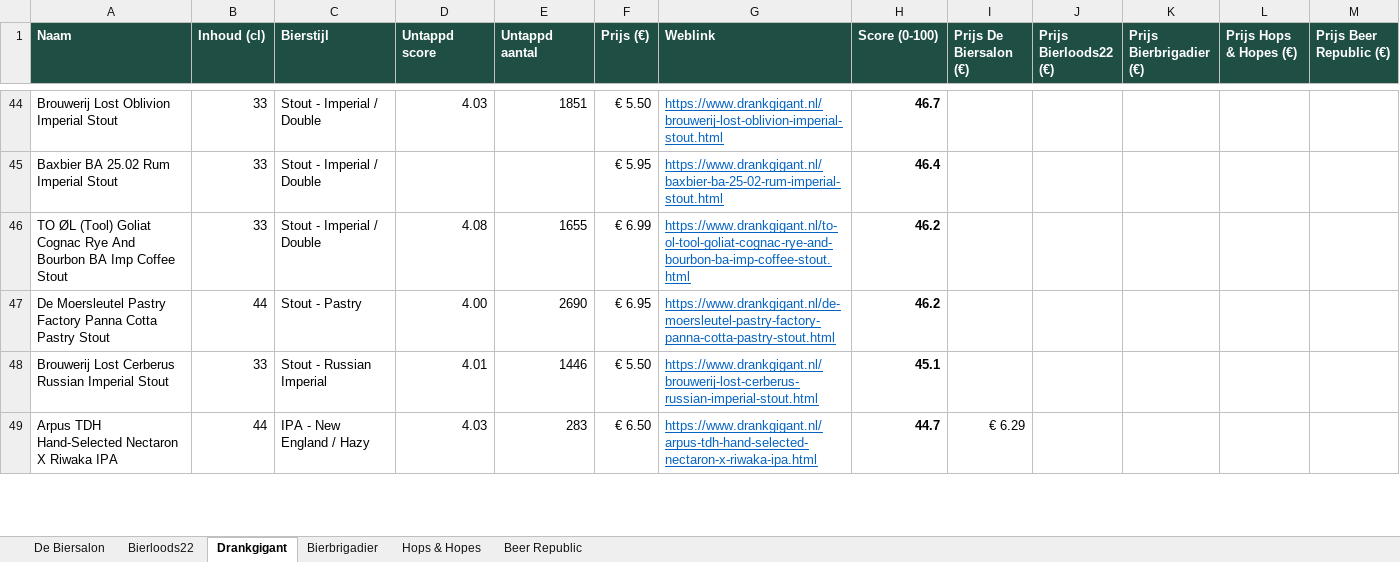
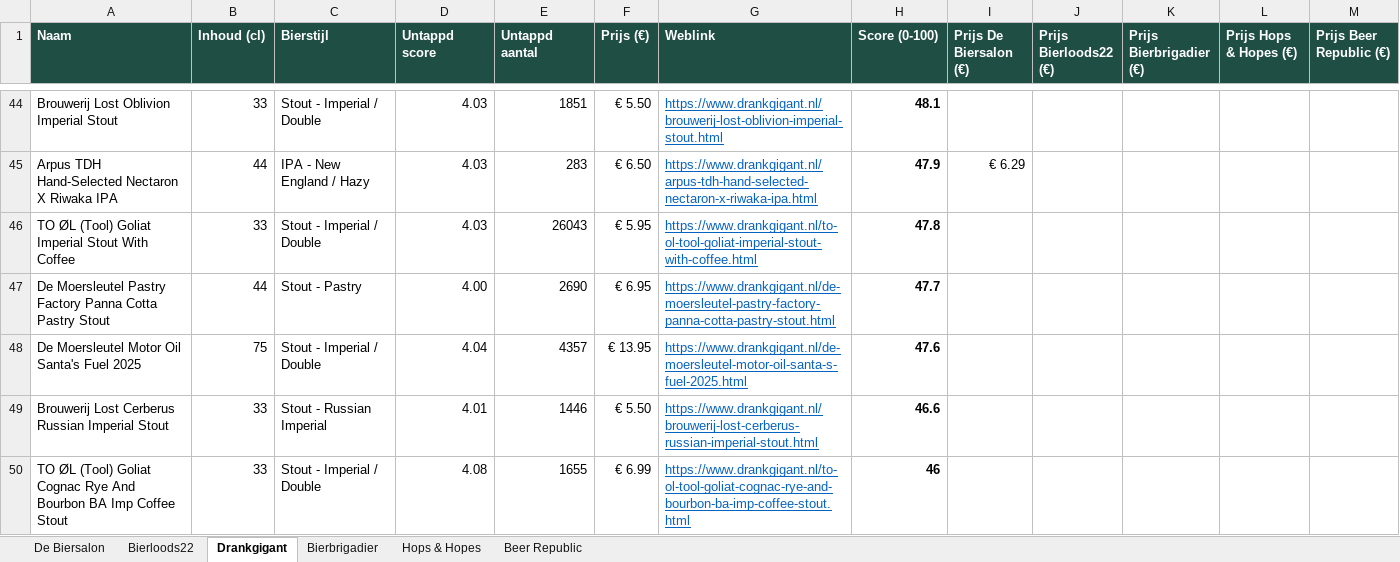
Before and after one commit to RdG-Bier/DeBierScraper, an Excel workbook: docs/bieroverzicht.xlsx, sheet Drankgigant, drawn as a sheet; only a part is shown, gaps mark what is left out; values as stored, in another font and other column widths than the file's, no borders; conditional formats not drawn; removed rows and columns are numbered as before the commit, all else as after; the diff covers the shown part only; the diff names each change by its address in the sheet, - before the commit and + after, or states it on an @@ line.

```diff
--- a/docs/bieroverzicht.xlsx (sheet Drankgigant)
+++ b/docs/bieroverzicht.xlsx (sheet Drankgigant)
-H44 (Score (0-100)): 46.7
+H44 (Score (0-100)): 48.1
-row 45: Baxbier BA 25.02 Rum Imperial Stout | 33 | Stout - Imperial / Double |  |  | € 5.95 | https://www.drankgigant.nl/baxbier-ba-25-02-rum-imperial-stout.html | 46.4
-row 46: TO ØL (Tool) Goliat Cognac Rye And Bourbon BA Imp Coffee Stout | 33 | Stout - Imperial / Double | 4.08 | 1655 | € 6.99 | https://www.drankgigant.nl/to-ol-tool-goliat-cognac-rye-and-bourbon-ba-imp-coffee-stout.html | 46.2
+row 45: Arpus TDH Hand-Selected Nectaron X Riwaka IPA | 44 | IPA - New England / Hazy | 4.03 | 283 | € 6.50 | https://www.drankgigant.nl/arpus-tdh-hand-selected-nectaron-x-riwaka-ipa.html | 47.9 | € 6.29
+row 46: TO ØL (Tool) Goliat Imperial Stout With Coffee | 33 | Stout - Imperial / Double | 4.03 | 26043 | € 5.95 | https://www.drankgigant.nl/to-ol-tool-goliat-imperial-stout-with-coffee.html | 47.8
-H47 (Score (0-100)): 46.2
+H47 (Score (0-100)): 47.7
+row 48: De Moersleutel Motor Oil Santa's Fuel 2025 | 75 | Stout - Imperial / Double | 4.04 | 4357 | € 13.95 | https://www.drankgigant.nl/de-moersleutel-motor-oil-santa-s-fuel-2025.html | 47.6
-H49 (Score (0-100)): 45.1
+H49 (Score (0-100)): 46.6
-row 49: Arpus TDH Hand-Selected Nectaron X Riwaka IPA | 44 | IPA - New England / Hazy | 4.03 | 283 | € 6.50 | https://www.drankgigant.nl/arpus-tdh-hand-selected-nectaron-x-riwaka-ipa.html | 44.7 | € 6.29
+row 50: TO ØL (Tool) Goliat Cognac Rye And Bourbon BA Imp Coffee Stout | 33 | Stout - Imperial / Double | 4.08 | 1655 | € 6.99 | https://www.drankgigant.nl/to-ol-tool-goliat-cognac-rye-and-bourbon-ba-imp-coffee-stout.html | 46
```
Also changed, not shown: 25 added rows, 26 removed rows and 25 edited cells elsewhere in this sheet, sheet De Biersalon, sheet Beer Republic, sheet Bierloods22, sheet Bierbrigadier, 13 other files.
